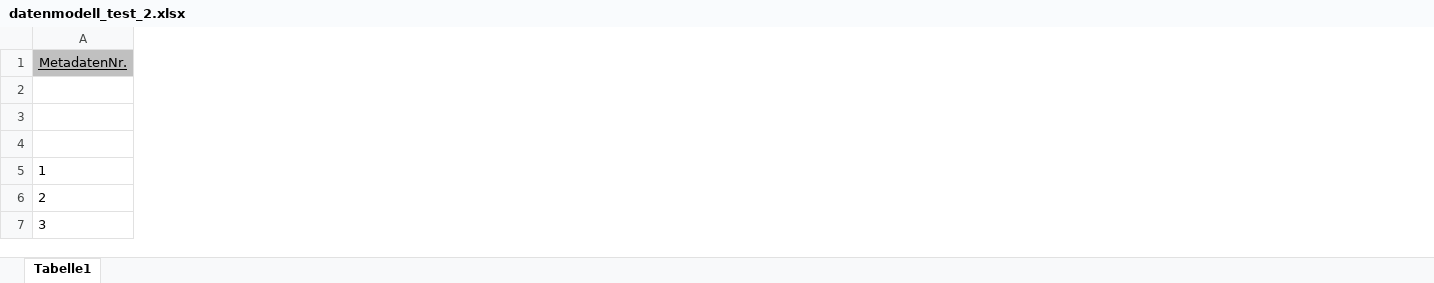
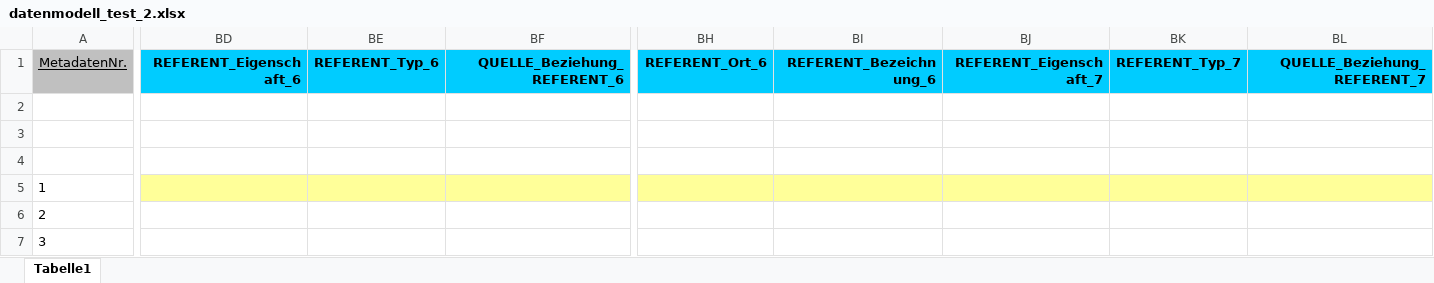
Before and after one commit to acady/geymueller, an Excel workbook: data/christoph/datenmodell_test_2.xlsx, sheet Tabelle1, drawn as a sheet; only a part is shown, gaps mark what is left out; values as stored, in another font and other column widths than the file's, no borders; the diff covers the shown part only; the diff names each change by its address in the sheet, - before the commit and + after, or states it on an @@ line.

```diff
--- a/data/christoph/datenmodell_test_2.xlsx (sheet Tabelle1)
+++ b/data/christoph/datenmodell_test_2.xlsx (sheet Tabelle1)
+column BD (REFERENT_Eigenschaft_6), empty
+column BE (REFERENT_Typ_6), empty
+column BF (QUELLE_Beziehung_REFERENT_6), empty
+column BH (REFERENT_Ort_6), empty
+column BI (REFERENT_Bezeichnung_6), empty
+column BJ (REFERENT_Eigenschaft_7), empty
+column BK (REFERENT_Typ_7), empty
+column BL (QUELLE_Beziehung_REFERENT_7), empty
```
Also changed, not shown: 4 added rows, 4 removed rows, 10 added columns, 75 edited cells and cell formats elsewhere in this sheet, data/christoph/Liste Standart_OGND.xlsx, 2 other files.
